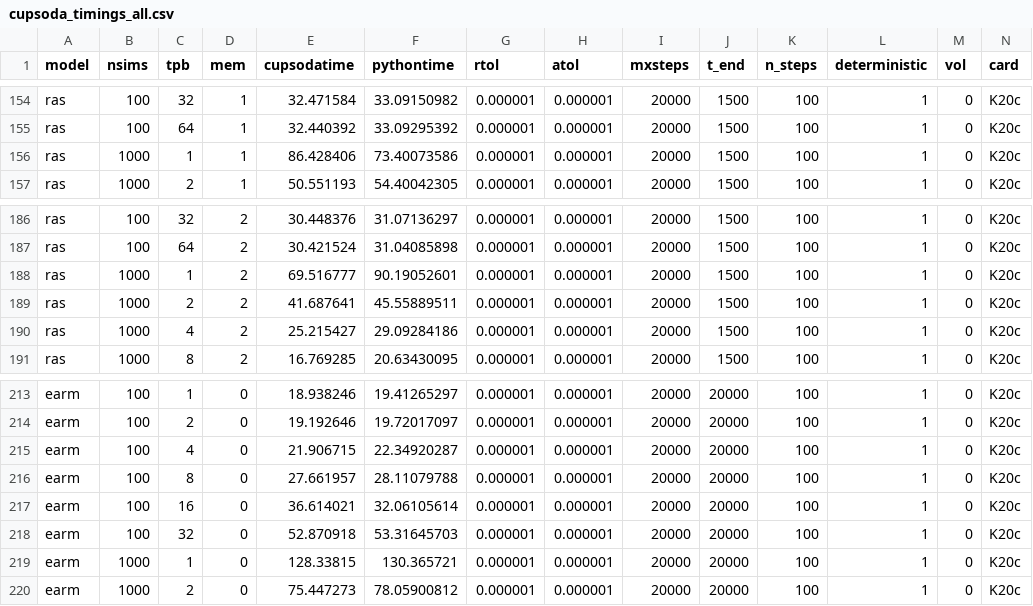
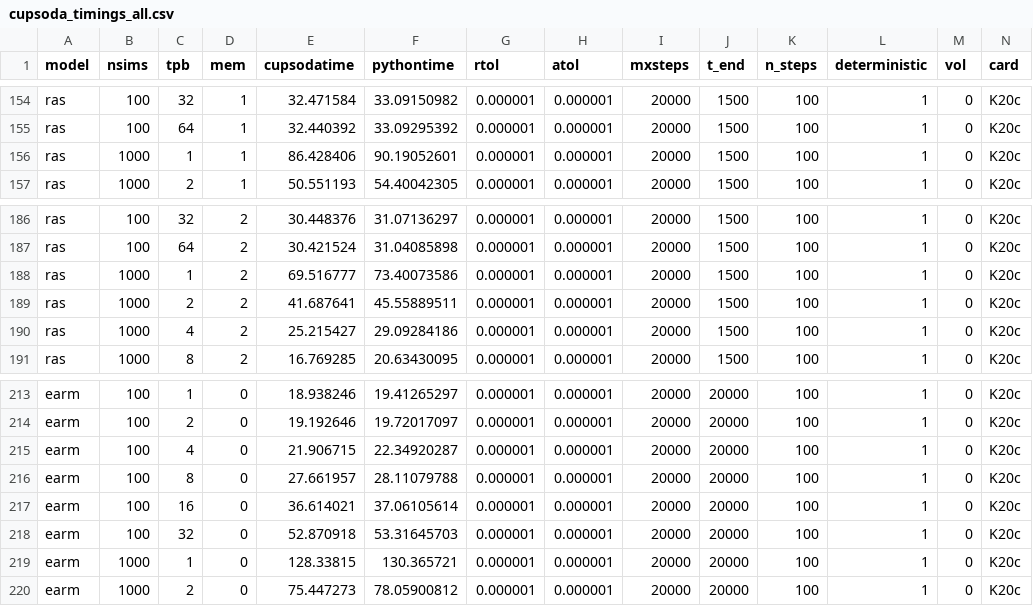
Before and after one commit to lh64/cupSODA-tests, a CSV file: cupsoda_timings_all.csv, drawn as a sheet; only a part is shown, gaps mark what is left out; the diff names each change by its address in the sheet, - before the commit and + after, or states it on an @@ line.

Commit message:
Improvements to analysis scripts. Also changed name of 'Summary.docx' to 'General_info.docx'. It now just has information about the models (# of reactions and species, etc.), hardware, and software used.

```diff
--- a/cupsoda_timings_all.csv
+++ b/cupsoda_timings_all.csv
-F156 (pythontime): 73.40073586
+F156 (pythontime): 90.19052601
-F188 (pythontime): 90.19052601
+F188 (pythontime): 73.40073586
-F217 (pythontime): 32.06105614
+F217 (pythontime): 37.06105614
```
Also changed, not shown: 7 other files.
